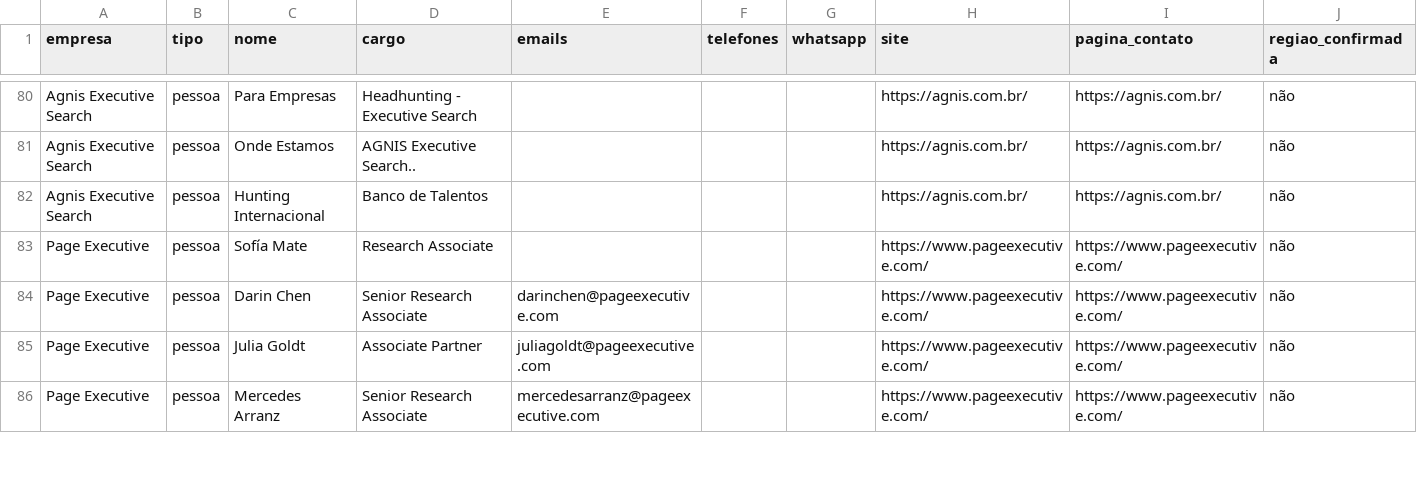
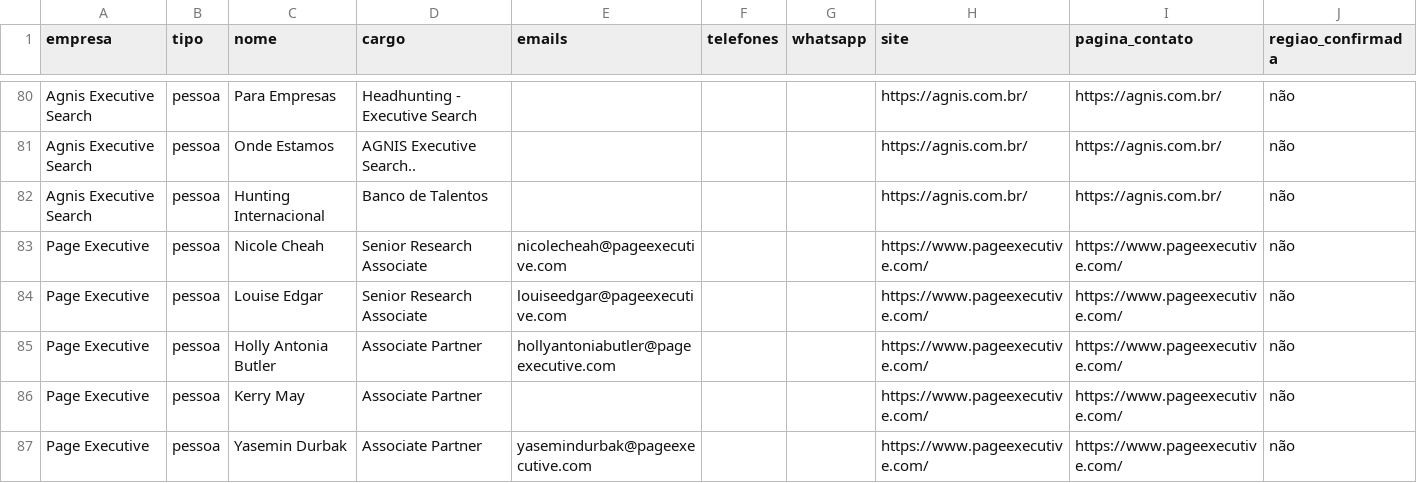
Before and after one commit to andrececcon-droid/vagas, a CSV file: dados/headhunters.csv, drawn as a sheet; only a part is shown, gaps mark what is left out; the diff covers the shown part only.

```diff
--- a/dados/headhunters.csv
+++ b/dados/headhunters.csv
@@ -82,5 +82,6 @@ Agnis Executive Search;pessoa;Onde Estamos;AGNIS Executive Search..;;;;https://a
 Agnis Executive Search;pessoa;Hunting Internacional;Banco de Talentos;;;;https://agnis.com.br/;https://agnis.com.br/;não
-Page Executive;pessoa;Sofía Mate;Research Associate;;;;https://www.pageexecutive.com/;https://www.pageexecutive.com/;não
-Page Executive;pessoa;Darin Chen;Senior Research Associate;darinchen@pageexecutive.com;;;https://www.pageexecutive.com/;https://www.pageexecutive.com/;não
-Page Executive;pessoa;Julia Goldt;Associate Partner;juliagoldt@pageexecutive.com;;;https://www.pageexecutive.com/;https://www.pageexecutive.com/;não
-Page Executive;pessoa;Mercedes Arranz;Senior Research Associate;mercedesarranz@pageexecutive.com;;;https://www.pageexecutive.com/;https://www.pageexecutive.com/;não
+Page Executive;pessoa;Nicole Cheah;Senior Research Associate;nicolecheah@pageexecutive.com;;;https://www.pageexecutive.com/;https://www.pageexecutive.com/;não
+Page Executive;pessoa;Louise Edgar;Senior Research Associate;louiseedgar@pageexecutive.com;;;https://www.pageexecutive.com/;https://www.pageexecutive.com/;não
+Page Executive;pessoa;Holly Antonia Butler;Associate Partner;hollyantoniabutler@pageexecutive.com;;;https://www.pageexecutive.com/;https://www.pageexecutive.com/;não
+Page Executive;pessoa;Kerry May;Associate Partner;;;;https://www.pageexecutive.com/;https://www.pageexecutive.com/;não
+Page Executive;pessoa;Yasemin Durbak;Associate Partner;yasemindurbak@pageexecutive.com;;;https://www.pageexecutive.com/;https://www.pageexecutive.com/;não
```
Also changed, not shown: 2 added rows, 3 removed rows and 1 edited cell elsewhere in this file, 1 other file.
